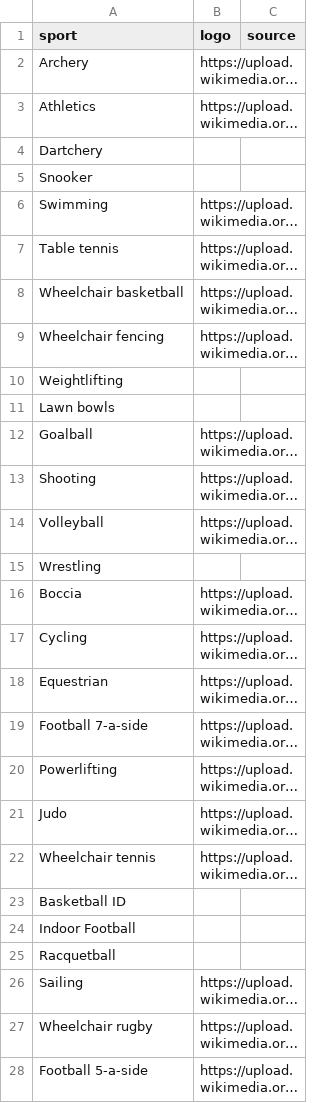
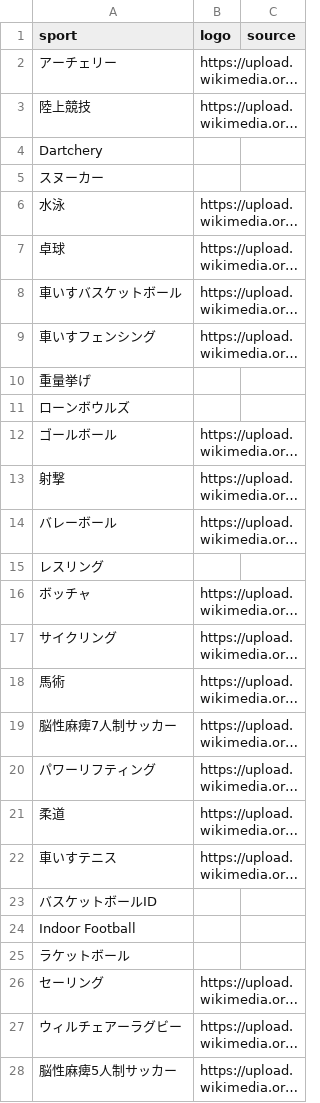
Before and after one commit to deaxmachina/olympicsjp, a CSV file: src/data/sports_logos.csv, drawn as a sheet; only a part is shown; long unchanged cells end in …; the diff covers the shown part only; the diff names each change by its address in the sheet, - before the commit and + after, or states it on an @@ line.

```diff
--- a/src/data/sports_logos.csv
+++ b/src/data/sports_logos.csv
-A2 (sport): Archery
+A2 (sport): アーチェリー
-A3 (sport): Athletics
+A3 (sport): 陸上競技
-A5 (sport): Snooker
+A5 (sport): スヌーカー
-A6 (sport): Swimming
+A6 (sport): 水泳
-A7 (sport): Table tennis
+A7 (sport): 卓球
-A8 (sport): Wheelchair basketball
+A8 (sport): 車いすバスケットボール
-A9 (sport): Wheelchair fencing
+A9 (sport): 車いすフェンシング
-A10 (sport): Weightlifting
+A10 (sport): 重量挙げ
-A11 (sport): Lawn bowls
+A11 (sport): ローンボウルズ
-A12 (sport): Goalball
+A12 (sport): ゴールボール
-A13 (sport): Shooting
+A13 (sport): 射撃
-A14 (sport): Volleyball
+A14 (sport): バレーボール
-A15 (sport): Wrestling
+A15 (sport): レスリング
-A16 (sport): Boccia
+A16 (sport): ボッチャ
-A17 (sport): Cycling
+A17 (sport): サイクリング
-A18 (sport): Equestrian
+A18 (sport): 馬術
-A19 (sport): Football 7-a-side
+A19 (sport): 脳性麻痺7人制サッカー
-A20 (sport): Powerlifting
+A20 (sport): パワーリフティング
-A21 (sport): Judo
+A21 (sport): 柔道
-A22 (sport): Wheelchair tennis
+A22 (sport): 車いすテニス
-A23 (sport): Basketball ID
+A23 (sport): バスケットボールID
-A25 (sport): Racquetball
+A25 (sport): ラケットボール
-A26 (sport): Sailing
+A26 (sport): セーリング
-A27 (sport): Wheelchair rugby
+A27 (sport): ウィルチェアーラグビー
-A28 (sport): Football 5-a-side
+A28 (sport): 脳性麻痺5人制サッカー
```
Also changed, not shown: 5 edited cells elsewhere in this file, src/data/environmental_cal.csv, src/data/paralympics.csv, 14 other files.
